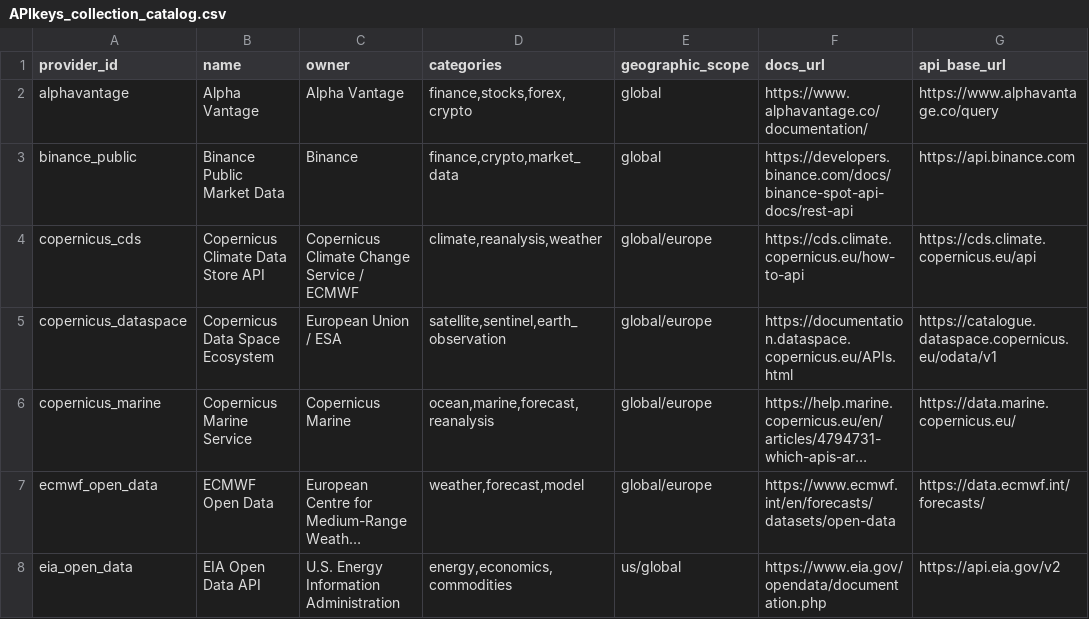
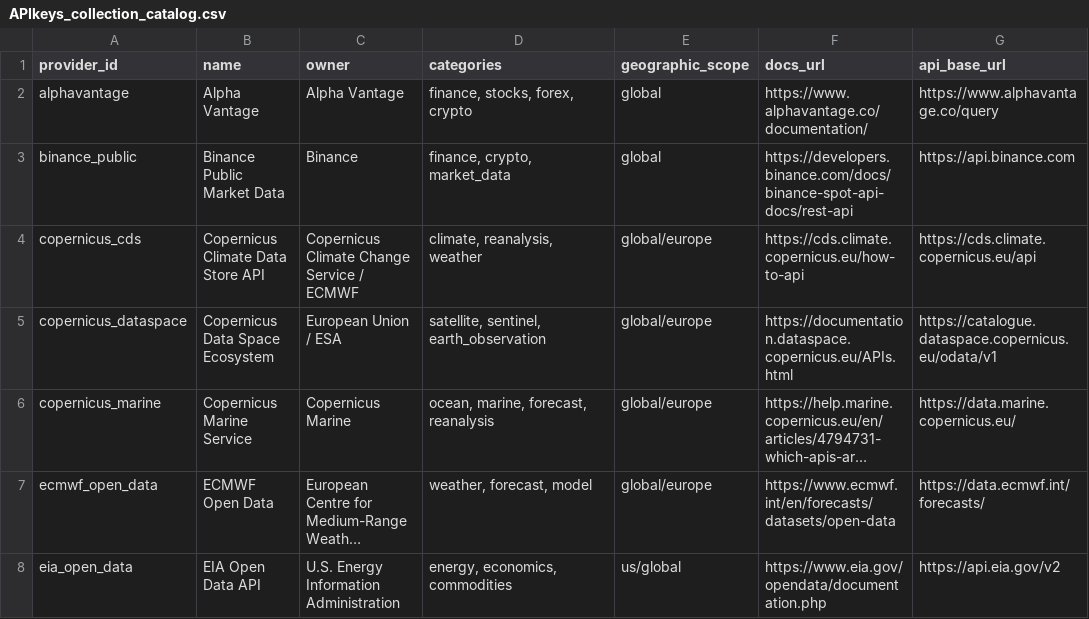
Before and after one commit to YanAnnLu/APIkeys_collection, a CSV file: catalog/APIkeys_collection_catalog.csv, drawn as a sheet; only a part is shown; long unchanged cells end in …; the diff covers the shown part only; the diff names each change by its address in the sheet, - before the commit and + after, or states it on an @@ line.

```diff
--- a/catalog/APIkeys_collection_catalog.csv
+++ b/catalog/APIkeys_collection_catalog.csv
-D2 (categories): finance,stocks,forex,crypto
+D2 (categories): finance, stocks, forex, crypto
-D3 (categories): finance,crypto,market_data
+D3 (categories): finance, crypto, market_data
-D4 (categories): climate,reanalysis,weather
+D4 (categories): climate, reanalysis, weather
-D5 (categories): satellite,sentinel,earth_observation
+D5 (categories): satellite, sentinel, earth_observation
-D6 (categories): ocean,marine,forecast,reanalysis
+D6 (categories): ocean, marine, forecast, reanalysis
-D7 (categories): weather,forecast,model
+D7 (categories): weather, forecast, model
-D8 (categories): energy,economics,commodities
+D8 (categories): energy, economics, commodities
```
Also changed, not shown: 4 added rows and 18 edited cells elsewhere in this file, 19 other files.
